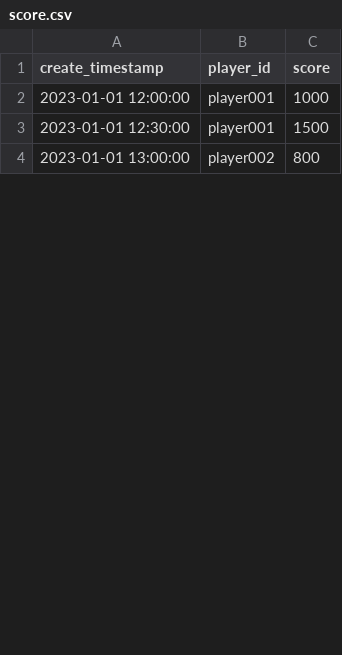
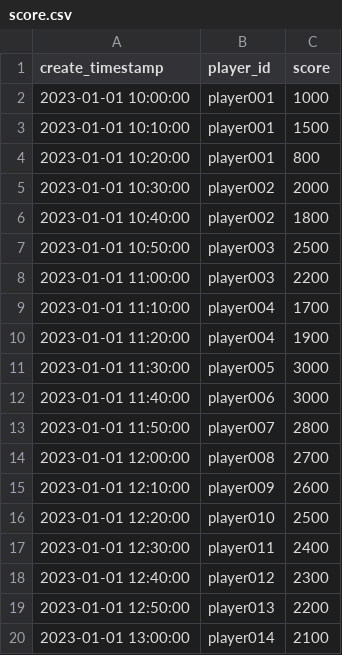
Before and after one commit to hironori11an/php-e-sports-ranking-calculate, a CSV file: work/score.csv, drawn as a sheet; only a part is shown; the diff covers the shown part only.

```diff
--- a/work/score.csv
+++ b/work/score.csv
@@ -1,4 +1,20 @@
 create_timestamp,player_id,score
-2023-01-01 12:00:00,player001,1000
-2023-01-01 12:30:00,player001,1500
-2023-01-01 13:00:00,player002,800
+2023-01-01 10:00:00,player001,1000
+2023-01-01 10:10:00,player001,1500
+2023-01-01 10:20:00,player001,800
+2023-01-01 10:30:00,player002,2000
+2023-01-01 10:40:00,player002,1800
+2023-01-01 10:50:00,player003,2500
+2023-01-01 11:00:00,player003,2200
+2023-01-01 11:10:00,player004,1700
+2023-01-01 11:20:00,player004,1900
+2023-01-01 11:30:00,player005,3000
+2023-01-01 11:40:00,player006,3000
+2023-01-01 11:50:00,player007,2800
+2023-01-01 12:00:00,player008,2700
+2023-01-01 12:10:00,player009,2600
+2023-01-01 12:20:00,player010,2500
+2023-01-01 12:30:00,player011,2400
+2023-01-01 12:40:00,player012,2300
+2023-01-01 12:50:00,player013,2200
+2023-01-01 13:00:00,player014,2100
```
Also changed, not shown: 39 added rows and 13 edited cells elsewhere in this file, 4 other files.
